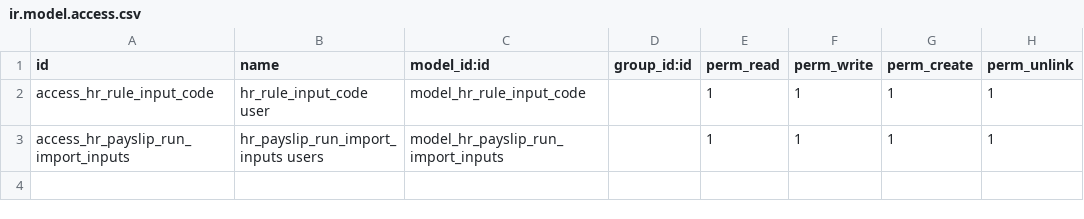
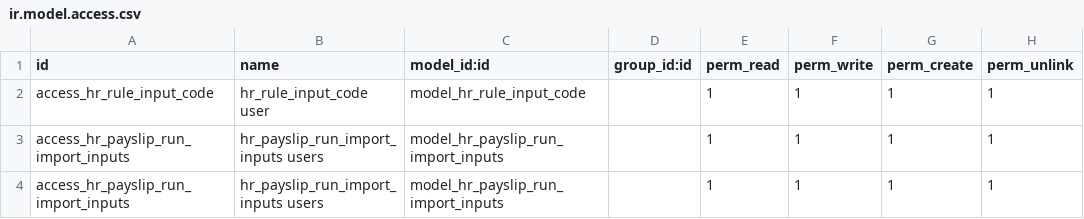
Before and after one commit to miguelandmiguel/Localizacion-Mexico-Odoo_12, a CSV file: l10n_mx_payroll_cfdi/security/ir.model.access.csv, drawn as a sheet; the diff names each change by its address in the sheet, - before the commit and + after, or states it on an @@ line.

```diff
--- a/l10n_mx_payroll_cfdi/security/ir.model.access.csv
+++ b/l10n_mx_payroll_cfdi/security/ir.model.access.csv
+row 4: access_hr_payslip_run_import_inputs | hr_payslip_run_import_inputs users | model_hr_payslip_run_import_inputs |  | 1 | 1 | 1 | 1
```
Also changed, not shown: connection_tool/security/ir.model.access.csv, 14 other files.
